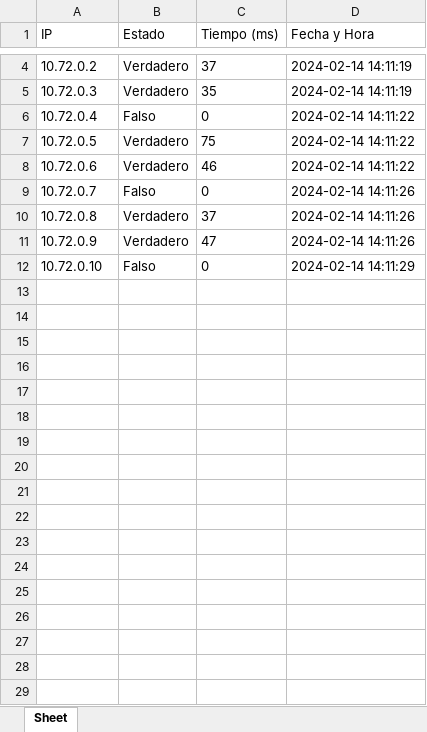
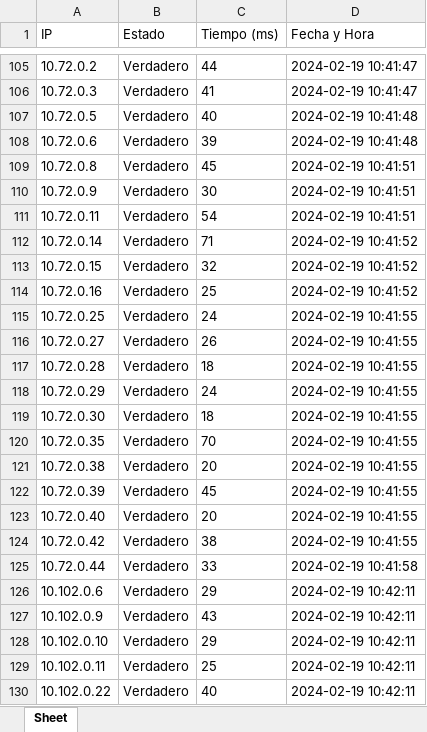
Before and after one commit to dbenitesi/Python, an Excel workbook: Scripts/python_ping/resultados_ping.xlsx, sheet Sheet, drawn as a sheet; only a part is shown, gaps mark what is left out; values as stored, in another font and other column widths than the file's, no borders; conditional formats not drawn; removed rows and columns are numbered as before the commit, all else as after; the diff covers the shown part only; the diff names each change by its address in the sheet, - before the commit and + after, or states it on an @@ line.

```diff
--- a/Scripts/python_ping/resultados_ping.xlsx (sheet Sheet)
+++ b/Scripts/python_ping/resultados_ping.xlsx (sheet Sheet)
-C105 (Tiempo (ms)): 37
+C105 (Tiempo (ms)): 44
-D105:D106 (Fecha y Hora): 2024-02-14 14:11:19
+D105:D106 (Fecha y Hora): 2024-02-19 10:41:47
-C106 (Tiempo (ms)): 35
+C106 (Tiempo (ms)): 41
-row 6: 10.72.0.4 | Falso | 0 | 2024-02-14 14:11:22
-C107 (Tiempo (ms)): 75
+C107 (Tiempo (ms)): 40
-D107:D108 (Fecha y Hora): 2024-02-14 14:11:22
+D107:D108 (Fecha y Hora): 2024-02-19 10:41:48
-C108 (Tiempo (ms)): 46
+C108 (Tiempo (ms)): 39
-row 9: 10.72.0.7 | Falso | 0 | 2024-02-14 14:11:26
-C109 (Tiempo (ms)): 37
+C109 (Tiempo (ms)): 45
-D109:D110 (Fecha y Hora): 2024-02-14 14:11:26
+D109:D110 (Fecha y Hora): 2024-02-19 10:41:51
-C110 (Tiempo (ms)): 47
+C110 (Tiempo (ms)): 30
-row 12: 10.72.0.10 | Falso | 0 | 2024-02-14 14:11:29
+row 111: 10.72.0.11 | Verdadero | 54 | 2024-02-19 10:41:51
+row 112: 10.72.0.14 | Verdadero | 71 | 2024-02-19 10:41:52
+row 113: 10.72.0.15 | Verdadero | 32 | 2024-02-19 10:41:52
+row 114: 10.72.0.16 | Verdadero | 25 | 2024-02-19 10:41:52
+row 115: 10.72.0.25 | Verdadero | 24 | 2024-02-19 10:41:55
+row 116: 10.72.0.27 | Verdadero | 26 | 2024-02-19 10:41:55
+row 117: 10.72.0.28 | Verdadero | 18 | 2024-02-19 10:41:55
+row 118: 10.72.0.29 | Verdadero | 24 | 2024-02-19 10:41:55
+row 119: 10.72.0.30 | Verdadero | 18 | 2024-02-19 10:41:55
+row 120: 10.72.0.35 | Verdadero | 70 | 2024-02-19 10:41:55
+row 121: 10.72.0.38 | Verdadero | 20 | 2024-02-19 10:41:55
+row 122: 10.72.0.39 | Verdadero | 45 | 2024-02-19 10:41:55
+row 123: 10.72.0.40 | Verdadero | 20 | 2024-02-19 10:41:55
+row 124: 10.72.0.42 | Verdadero | 38 | 2024-02-19 10:41:55
+row 125: 10.72.0.44 | Verdadero | 33 | 2024-02-19 10:41:58
+row 126: 10.102.0.6 | Verdadero | 29 | 2024-02-19 10:42:11
+row 127: 10.102.0.9 | Verdadero | 43 | 2024-02-19 10:42:11
+row 128: 10.102.0.10 | Verdadero | 29 | 2024-02-19 10:42:11
+row 129: 10.102.0.11 | Verdadero | 25 | 2024-02-19 10:42:11
+row 130: 10.102.0.22 | Verdadero | 40 | 2024-02-19 10:42:11
```
Also changed, not shown: 305 added rows and 2 removed rows elsewhere in this sheet, 3 other files.
